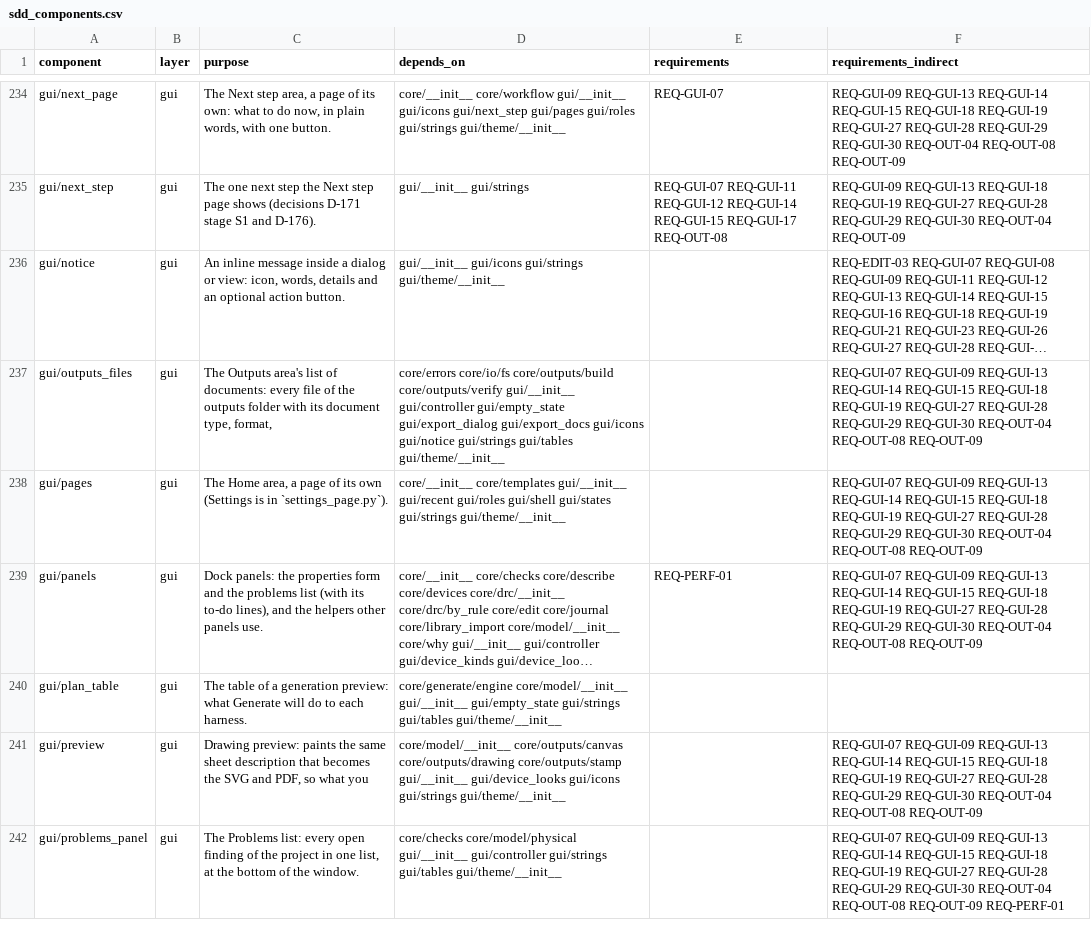
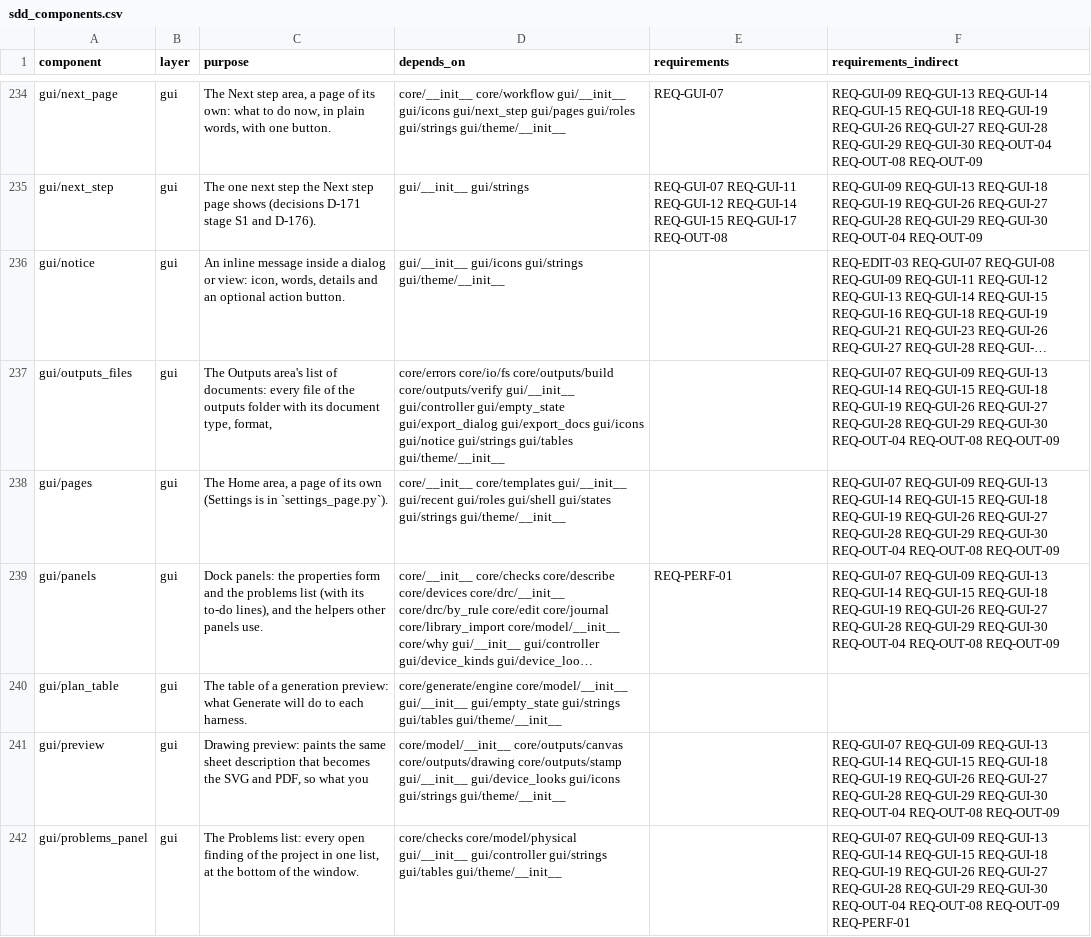
Before and after one commit to 0h3xn4/wireviz_harness-design-studio, a CSV file: HarnessDesignStudio/compliance/sdd_components.csv, drawn as a sheet; only a part is shown, gaps mark what is left out; long unchanged cells end in …; the diff covers the shown part only; the diff names each change by its address in the sheet, - before the commit and + after, or states it on an @@ line.

```diff
--- a/HarnessDesignStudio/compliance/sdd_components.csv
+++ b/HarnessDesignStudio/compliance/sdd_components.csv
-F234 (requirements_indirect): …REQ-GUI-18 REQ-GUI-19 REQ-GUI-27 REQ-GUI-28…
+F234 (requirements_indirect): …REQ-GUI-18 REQ-GUI-19 REQ-GUI-26 REQ-GUI-27 REQ-GUI-28…
-F235 (requirements_indirect): …REQ-GUI-18 REQ-GUI-19 REQ-GUI-27 REQ-GUI-28…
+F235 (requirements_indirect): …REQ-GUI-18 REQ-GUI-19 REQ-GUI-26 REQ-GUI-27 REQ-GUI-28…
-F237:F239 (requirements_indirect): …REQ-GUI-18 REQ-GUI-19 REQ-GUI-27 REQ-GUI-28…
+F237:F239 (requirements_indirect): …REQ-GUI-18 REQ-GUI-19 REQ-GUI-26 REQ-GUI-27 REQ-GUI-28…
-F241 (requirements_indirect): …REQ-GUI-18 REQ-GUI-19 REQ-GUI-27 REQ-GUI-28…
+F241 (requirements_indirect): …REQ-GUI-18 REQ-GUI-19 REQ-GUI-26 REQ-GUI-27 REQ-GUI-28…
-F242 (requirements_indirect): …REQ-GUI-18 REQ-GUI-19 REQ-GUI-27 REQ-GUI-28…
+F242 (requirements_indirect): …REQ-GUI-18 REQ-GUI-19 REQ-GUI-26 REQ-GUI-27 REQ-GUI-28…
```
Also changed, not shown: 109 edited cells elsewhere in this file.
